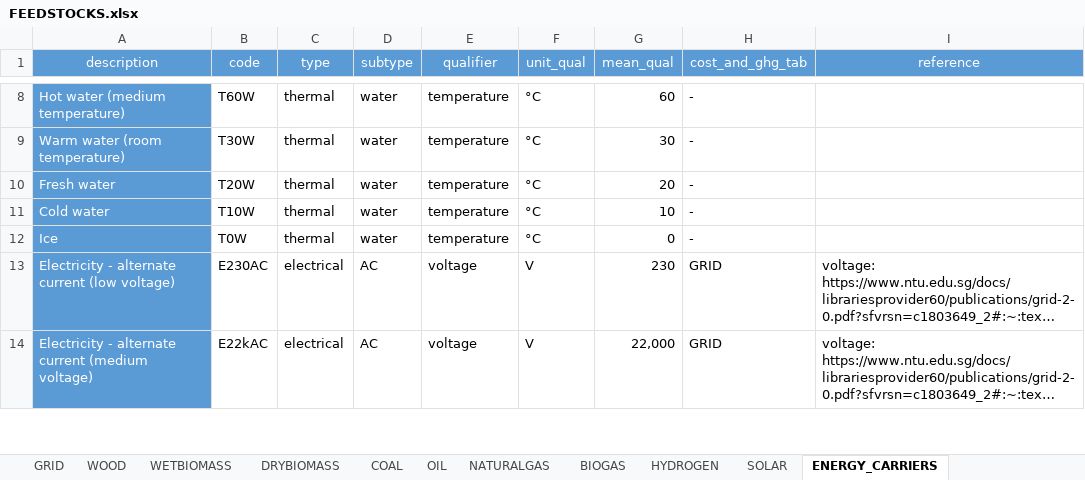
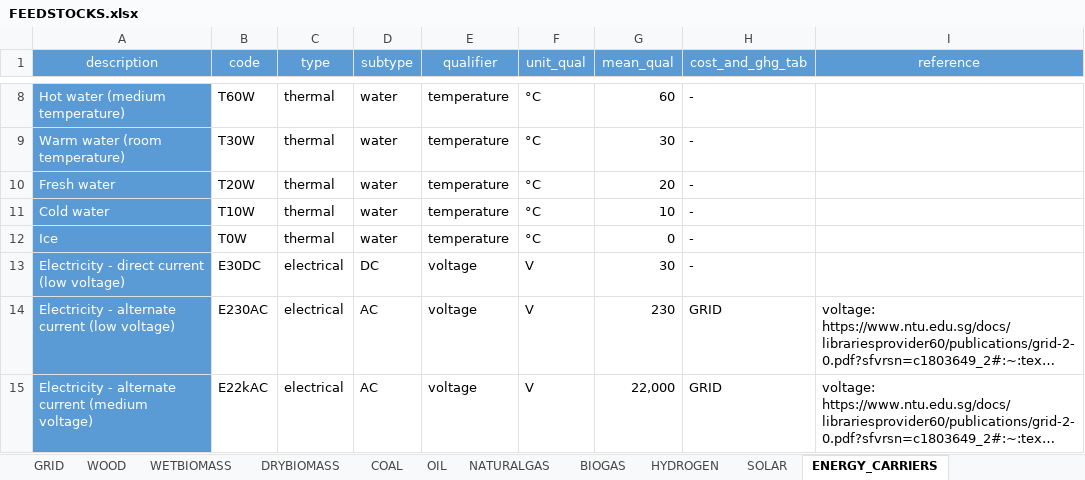
Before and after one commit to architecture-building-systems/CityEnergyAnalyst, an Excel workbook: cea/databases/SG/components/FEEDSTOCKS.xlsx, sheet ENERGY_CARRIERS, drawn as a sheet; only a part is shown, gaps mark what is left out; long unchanged cells end in …; values as stored, in another font and other column widths than the file's, no borders; the diff names each change by its address in the sheet, - before the commit and + after, or states it on an @@ line.

```diff
--- a/cea/databases/SG/components/FEEDSTOCKS.xlsx (sheet ENERGY_CARRIERS)
+++ b/cea/databases/SG/components/FEEDSTOCKS.xlsx (sheet ENERGY_CARRIERS)
+row 13: Electricity - direct current (low voltage) | E30DC | electrical | DC | voltage | V | 30 | -
```
Also changed, not shown: sheet GRID, formulas that keep their value, cea/databases/SG/components/CONVERSION.xlsx, 7 other files.
